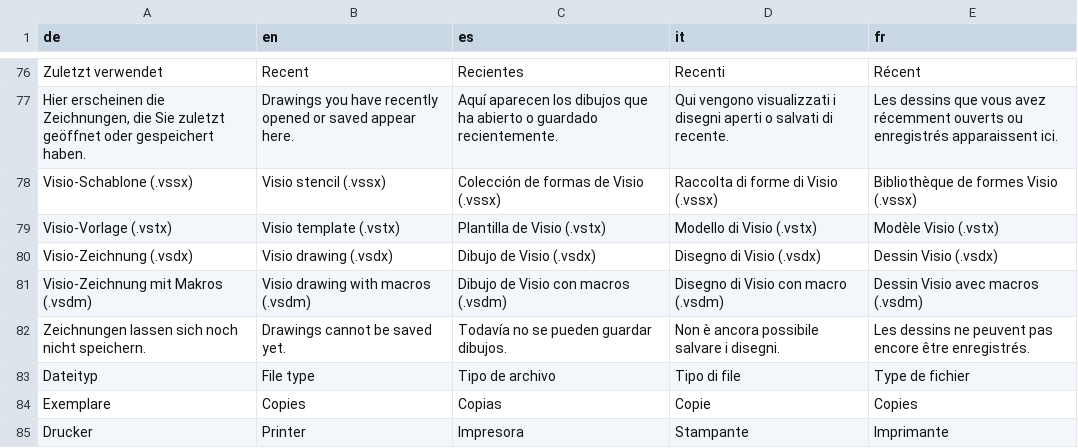
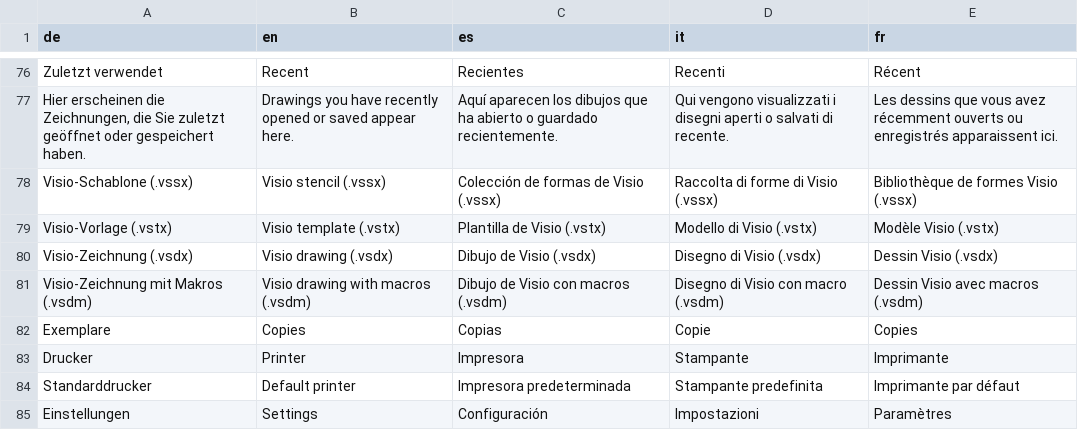
Before and after one commit to JFLibrary/JFLib, a TSV file: apps/JFDiagrammer/locales/ui.tsv, drawn as a sheet; only a part is shown, gaps mark what is left out; the shorter side is filled out with more unchanged rows; the diff covers the shown part only.

```diff
--- a/apps/JFDiagrammer/locales/ui.tsv
+++ b/apps/JFDiagrammer/locales/ui.tsv
@@ -81,4 +81,2 @@ Visio-Zeichnung (.vsdx)	Visio drawing (.vsdx)	Dibujo de Visio (.vsdx)	Disegno di
 Visio-Zeichnung mit Makros (.vsdm)	Visio drawing with macros (.vsdm)	Dibujo de Visio con macros (.vsdm)	Disegno di Visio con macro (.vsdm)	Dessin Visio avec macros (.vsdm)
-Zeichnungen lassen sich noch nicht speichern.	Drawings cannot be saved yet.	Todavía no se pueden guardar dibujos.	Non è ancora possibile salvare i disegni.	Les dessins ne peuvent pas encore être enregistrés.
-Dateityp	File type	Tipo de archivo	Tipo di file	Type de fichier
 Exemplare	Copies	Copias	Copie	Copies
```
Also changed, not shown: 23 added rows and 2 removed rows elsewhere in this file, 38 other files.
